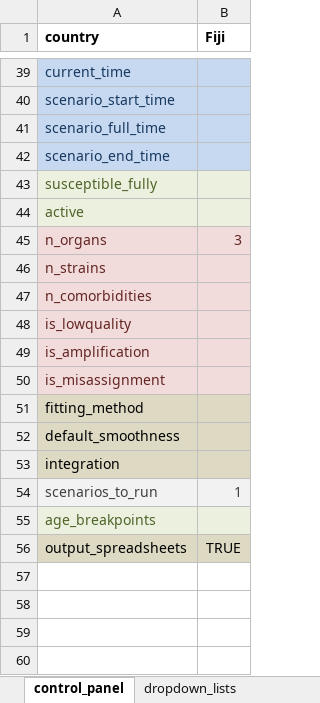
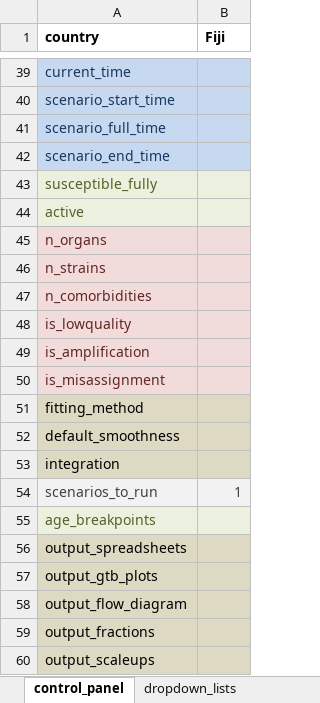
Before and after one commit to monash-emu/AuTuMN, an Excel workbook: autumn/xls/control_panel.xlsx, sheet control_panel, drawn as a sheet; only a part is shown, gaps mark what is left out; values as stored, in another font and other column widths than the file's, no borders; the diff names each change by its address in the sheet, - before the commit and + after, or states it on an @@ line.

Commit message:
Determine whether to graph from control panel

```diff
--- a/autumn/xls/control_panel.xlsx (sheet control_panel)
+++ b/autumn/xls/control_panel.xlsx (sheet control_panel)
-B45 (Fiji): 3
+B45 (Fiji): (empty)
-B56 (Fiji): TRUE
+B56 (Fiji): (empty)
+row 57: output_gtb_plots
+row 58: output_flow_diagram
+row 59: output_fractions
+row 60: output_scaleups
```
Also changed, not shown: autumn/xls/data_default.xlsx, 2 other files.
